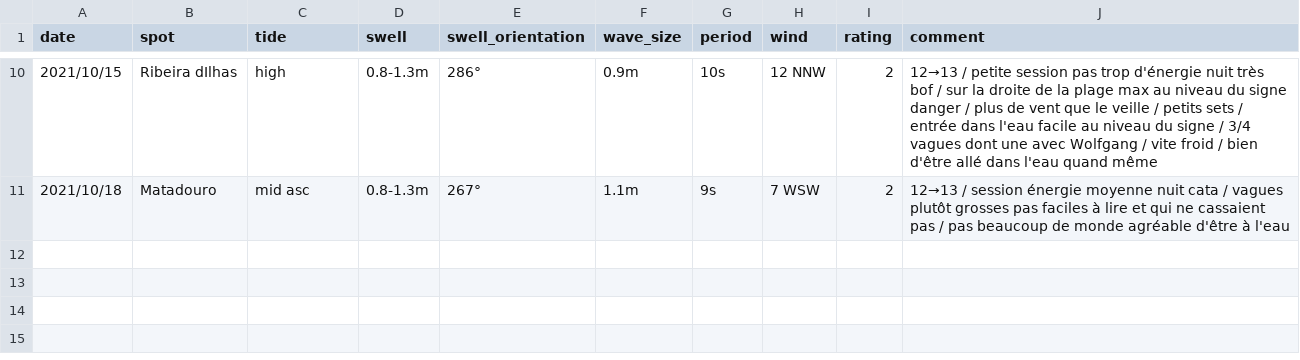
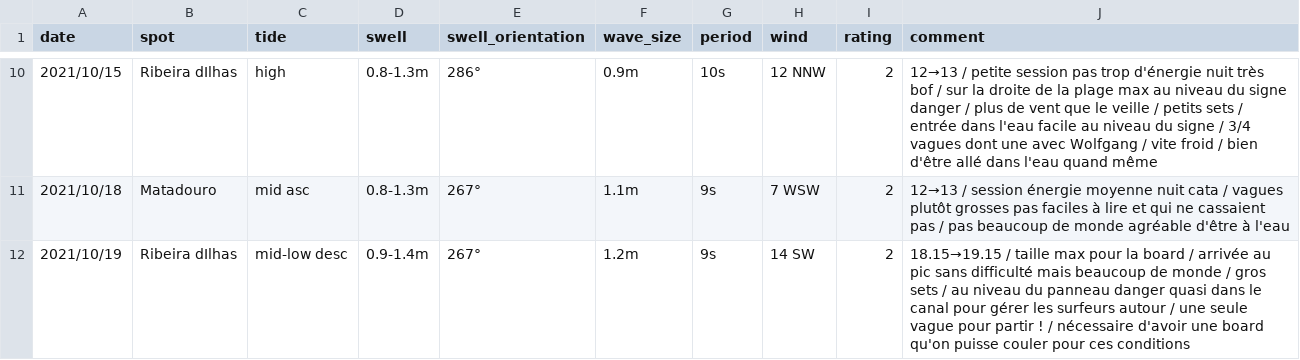
Before and after one commit to vidaruamarcosportugal/vidaruamarcosportugal.github.io, a CSV file: _data/surf_sessions.csv, drawn as a sheet; only a part is shown, gaps mark what is left out; the diff names each change by its address in the sheet, - before the commit and + after, or states it on an @@ line.

Commit message:
new session

```diff
--- a/_data/surf_sessions.csv
+++ b/_data/surf_sessions.csv
+row 12: 2021/10/19 | Ribeira dIlhas | mid-low desc | 0.9-1.4m | 267° | 1.2m | 9s | 14 SW | 2 | 18.15→19.15 / taille max pour la board / arrivée au pic sans difficulté mais beaucoup de monde / gros sets / au niveau du panneau danger quasi dans le canal pour gérer les surfeurs autour / une seule vague pour partir ! / nécessaire d'avoir une board qu'on puisse couler pour ces conditions
```
